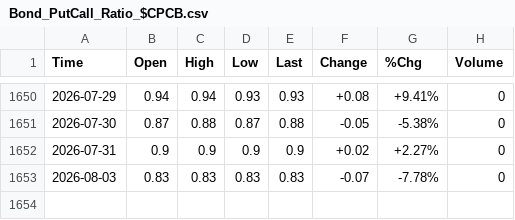
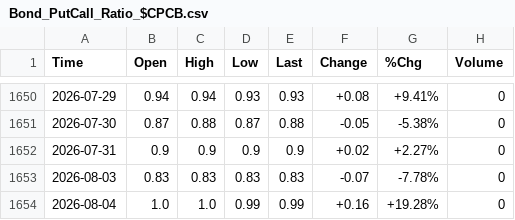
Before and after one commit to smallfishmacro-Git/market-dashboard, a CSV file: data/barchart/Bond_PutCall_Ratio_$CPCB.csv, drawn as a sheet; only a part is shown, gaps mark what is left out; the diff names each change by its address in the sheet, - before the commit and + after, or states it on an @@ line.

```diff
--- a/data/barchart/Bond_PutCall_Ratio_$CPCB.csv
+++ b/data/barchart/Bond_PutCall_Ratio_$CPCB.csv
+row 1654: 2026-08-04 | 1.0 | 1.0 | 0.99 | 0.99 | +0.16 | +19.28% | 0
```
Also changed, not shown: data/barchart/NYSE_Advancing_Stocks_$NSHU.csv, data/barchart/NYSE_Advancing_Volume_$NVLU.csv, 29 other files.
